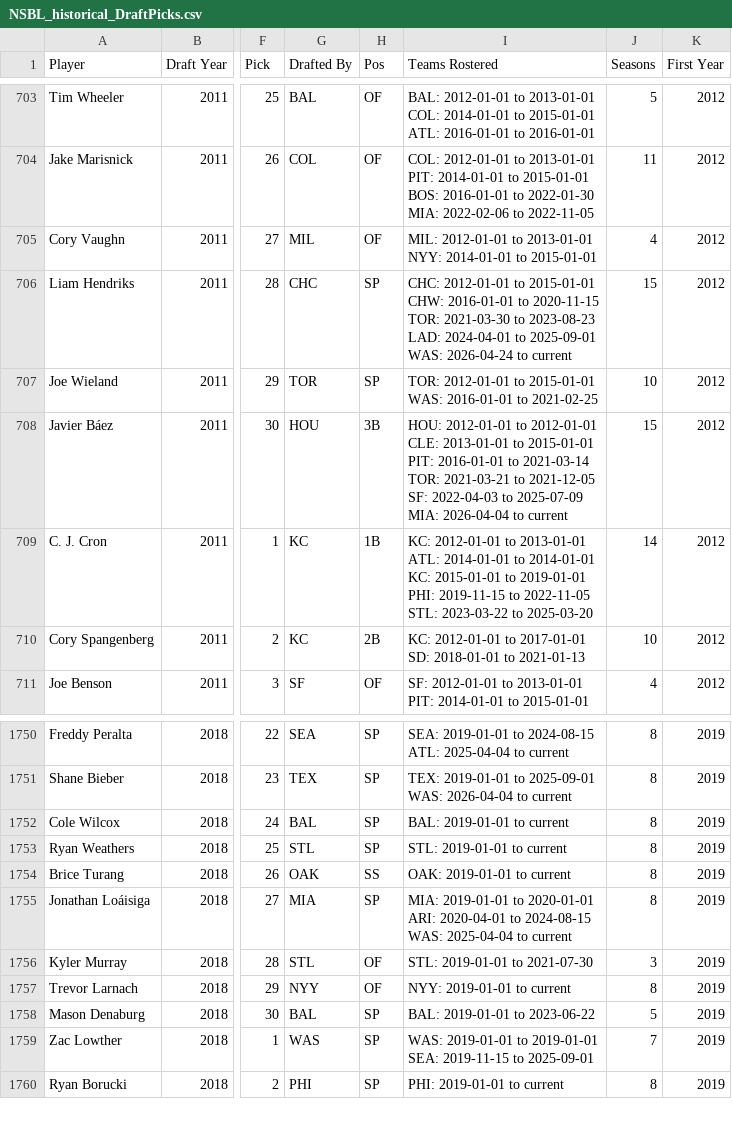
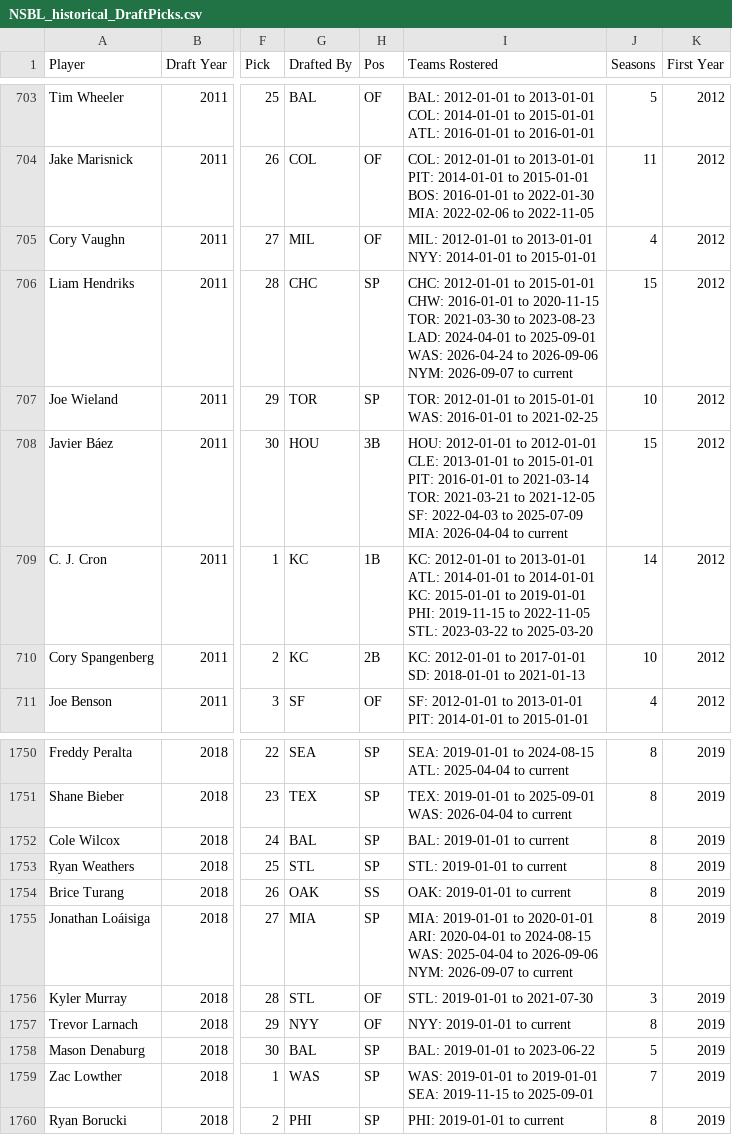
Before and after one commit to Connor-R/connor-r.github.io, a CSV file: csvs/NSBL_historical_DraftPicks.csv, drawn as a sheet; only a part is shown, gaps mark what is left out; ↵ is a line break in a cell; the diff names each change by its address in the sheet, - before the commit and + after, or states it on an @@ line.

Commit message:
roster tables Sep 07, 2026

```diff
--- a/csvs/NSBL_historical_DraftPicks.csv
+++ b/csvs/NSBL_historical_DraftPicks.csv
-I706 (Teams Rostered): …2026-04-24 to current
+I706 (Teams Rostered): …2026-04-24 to 2026-09-06 ↵ NYM: 2026-09-07 to current
-I1755 (Teams Rostered): …2025-04-04 to current
+I1755 (Teams Rostered): …2025-04-04 to 2026-09-06 ↵ NYM: 2026-09-07 to current
```
Also changed, not shown: csvs/NSBL_current_rosters.csv, csvs/NSBL_current_team_summary.csv, 7 other files.
